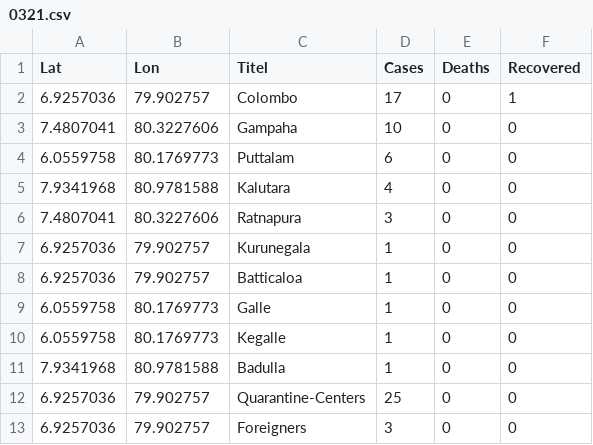
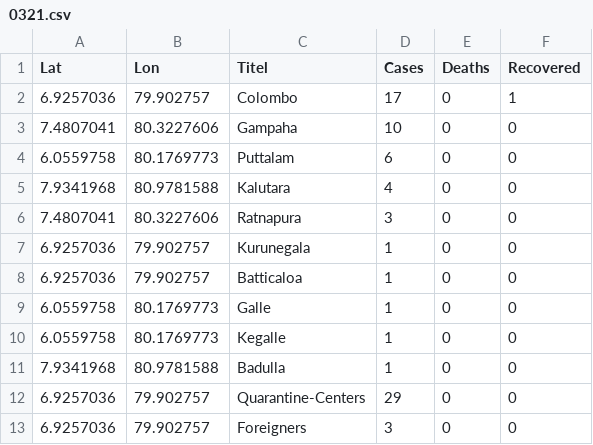
Before and after one commit to Savinda/COVID19, a CSV file: src/assets/data/0321.csv, drawn as a sheet.

```diff
--- a/src/assets/data/0321.csv
+++ b/src/assets/data/0321.csv
@@ -11,3 +11,3 @@ Lat,Lon,Titel,Cases,Deaths,Recovered
 7.9341968,80.9781588,Badulla,1,0,0
-6.9257036,79.902757,Quarantine-Centers,25,0,0
+6.9257036,79.902757,Quarantine-Centers,29,0,0
 6.9257036,79.902757,Foreigners,3,0,0
```
Also changed, not shown: src/assets/data/0320.csv.
